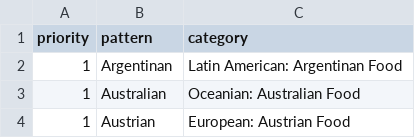
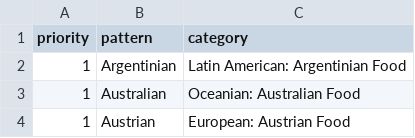
Before and after one commit to fangyao-wang/ecd-dataset, a CSV file: processing/lookup_tables/ethnic_lookup.csv, drawn as a sheet; only a part is shown.

Commit message:
Update ethnic_lookup.csv

```diff
--- a/processing/lookup_tables/ethnic_lookup.csv
+++ b/processing/lookup_tables/ethnic_lookup.csv
@@ -1,3 +1,3 @@
 "priority","pattern","category"
-1,"Argentinan","Latin American: Argentinan Food"
+1,"Argentinian","Latin American: Argentinian Food"
 1,"Australian","Oceanian: Australian Food"
```
